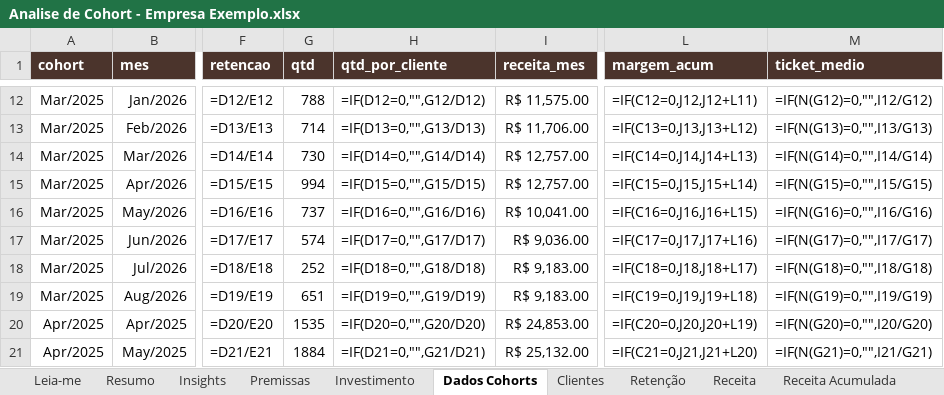
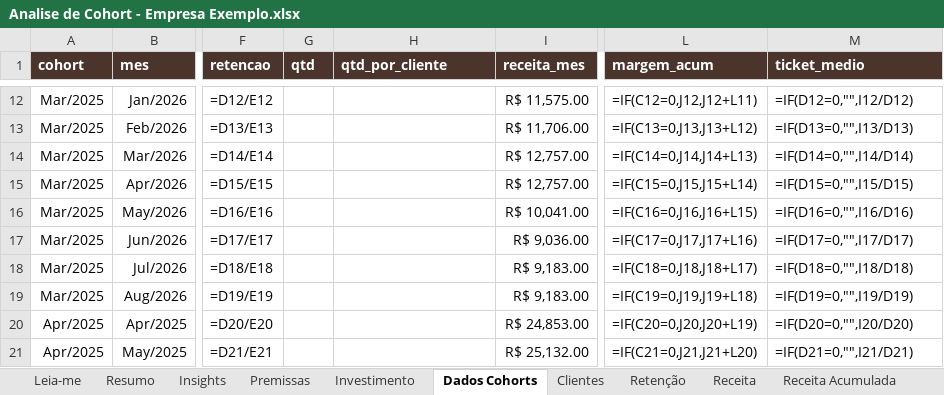
Before and after one commit to jaquelineamaro93-hue/skills-IA, an Excel workbook: analise-de-cohort/examples/Analise de Cohort - Empresa Exemplo.xlsx, sheet Dados Cohorts, drawn as a sheet; only a part is shown, gaps mark what is left out; values as stored, in another font and other column widths than the file's, no borders; formulas without a stored value are shown as written; the diff covers the shown part only; the diff names each change by its address in the sheet, - before the commit and + after, or states it on an @@ line.

```diff
--- a/analise-de-cohort/examples/Analise de Cohort - Empresa Exemplo.xlsx (sheet Dados Cohorts)
+++ b/analise-de-cohort/examples/Analise de Cohort - Empresa Exemplo.xlsx (sheet Dados Cohorts)
-G12 (qtd): 788
+G12 (qtd): (empty)
-H12 (qtd_por_cliente): =IF(D12=0,"",G12/D12)
+H12 (qtd_por_cliente): (empty)
-M12 (ticket_medio): =IF(N(G12)=0,"",I12/G12)
+M12 (ticket_medio): =IF(D12=0,"",I12/D12)
-G13 (qtd): 714
+G13 (qtd): (empty)
-H13 (qtd_por_cliente): =IF(D13=0,"",G13/D13)
+H13 (qtd_por_cliente): (empty)
-M13 (ticket_medio): =IF(N(G13)=0,"",I13/G13)
+M13 (ticket_medio): =IF(D13=0,"",I13/D13)
-G14 (qtd): 730
+G14 (qtd): (empty)
-H14 (qtd_por_cliente): =IF(D14=0,"",G14/D14)
+H14 (qtd_por_cliente): (empty)
-M14 (ticket_medio): =IF(N(G14)=0,"",I14/G14)
+M14 (ticket_medio): =IF(D14=0,"",I14/D14)
-G15 (qtd): 994
+G15 (qtd): (empty)
-H15 (qtd_por_cliente): =IF(D15=0,"",G15/D15)
+H15 (qtd_por_cliente): (empty)
-M15 (ticket_medio): =IF(N(G15)=0,"",I15/G15)
+M15 (ticket_medio): =IF(D15=0,"",I15/D15)
-G16 (qtd): 737
+G16 (qtd): (empty)
-H16 (qtd_por_cliente): =IF(D16=0,"",G16/D16)
+H16 (qtd_por_cliente): (empty)
-M16 (ticket_medio): =IF(N(G16)=0,"",I16/G16)
+M16 (ticket_medio): =IF(D16=0,"",I16/D16)
-G17 (qtd): 574
+G17 (qtd): (empty)
-H17 (qtd_por_cliente): =IF(D17=0,"",G17/D17)
+H17 (qtd_por_cliente): (empty)
-M17 (ticket_medio): =IF(N(G17)=0,"",I17/G17)
+M17 (ticket_medio): =IF(D17=0,"",I17/D17)
-G18 (qtd): 252
+G18 (qtd): (empty)
-H18 (qtd_por_cliente): =IF(D18=0,"",G18/D18)
+H18 (qtd_por_cliente): (empty)
-M18 (ticket_medio): =IF(N(G18)=0,"",I18/G18)
+M18 (ticket_medio): =IF(D18=0,"",I18/D18)
-G19 (qtd): 651
+G19 (qtd): (empty)
-H19 (qtd_por_cliente): =IF(D19=0,"",G19/D19)
+H19 (qtd_por_cliente): (empty)
-M19 (ticket_medio): =IF(N(G19)=0,"",I19/G19)
+M19 (ticket_medio): =IF(D19=0,"",I19/D19)
-G20 (qtd): 1535
+G20 (qtd): (empty)
-H20 (qtd_por_cliente): =IF(D20=0,"",G20/D20)
+H20 (qtd_por_cliente): (empty)
-M20 (ticket_medio): =IF(N(G20)=0,"",I20/G20)
+M20 (ticket_medio): =IF(D20=0,"",I20/D20)
-G21 (qtd): 1884
+G21 (qtd): (empty)
-H21 (qtd_por_cliente): =IF(D21=0,"",G21/D21)
+H21 (qtd_por_cliente): (empty)
-M21 (ticket_medio): =IF(N(G21)=0,"",I21/G21)
+M21 (ticket_medio): =IF(D21=0,"",I21/D21)
```
Also changed, not shown: 483 edited cells elsewhere in this sheet, sheet Leia-me, sheet Auditoria, sheet Ticket Médio, other sheet tabs, 9 other files.
